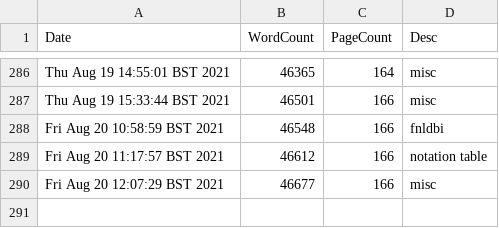
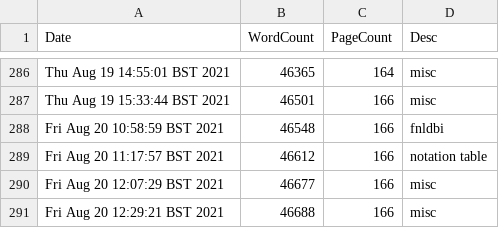
Before and after one commit to pc559/thesis, a CSV file: word_counts.csv, drawn as a sheet; only a part is shown, gaps mark what is left out.

Commit message:
misc

```diff
--- a/word_counts.csv
+++ b/word_counts.csv
@@ -290 +290,2 @@ Fri Aug 20 11:17:57 BST 2021,46612,166,notation table
 Fri Aug 20 12:07:29 BST 2021,46677,166,misc
+Fri Aug 20 12:29:21 BST 2021,46688,166,misc
```
Also changed, not shown: 1 other file.
